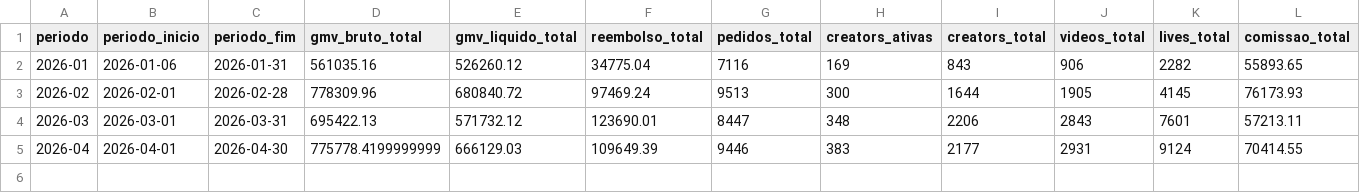
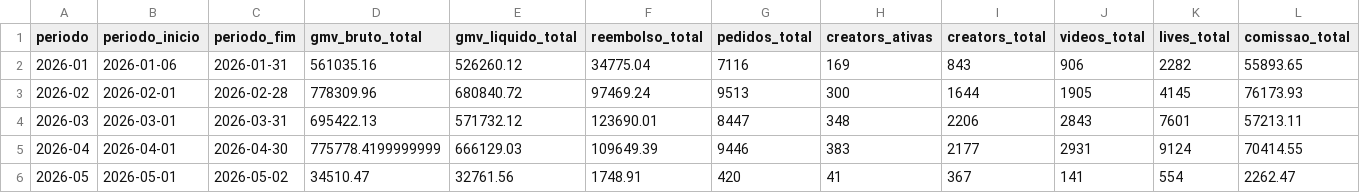
Before and after one commit to Ba44o/git-remote--v, a CSV file: warehouse/period_summary.csv, drawn as a sheet; only a part is shown; rows hold the shown columns only; the diff names each change by its address in the sheet, - before the commit and + after, or states it on an @@ line.

Commit message:
warehouse: importação período 2026-05 [etl-bot]

```diff
--- a/warehouse/period_summary.csv
+++ b/warehouse/period_summary.csv
+row 6: 2026-05 | 2026-05-01 | 2026-05-02 | 34510.47 | 32761.56 | 1748.91 | 420 | 41 | 367 | 141 | 554 | 2262.47
```
Also changed, not shown: 3 other files.
